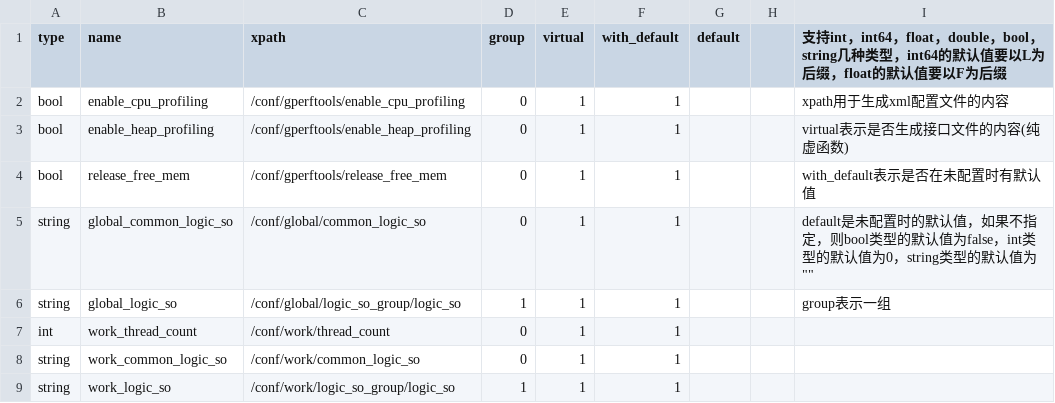
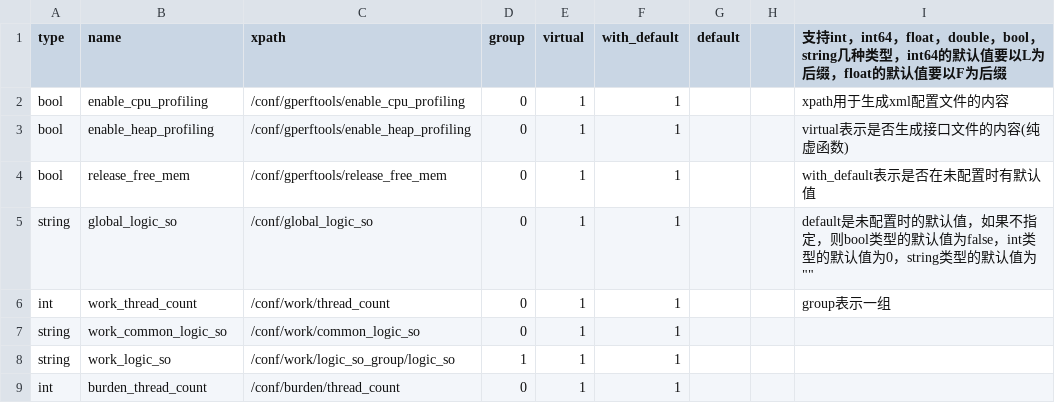
Before and after one commit to Confucius-Mencius/common_component, a CSV file: app_frame/app_frame_conf.csv, drawn as a sheet; only a part is shown; the shorter side is filled out with more unchanged rows.

```diff
--- a/app_frame/app_frame_conf.csv
+++ b/app_frame/app_frame_conf.csv
@@ -4,5 +4,4 @@ bool,enable_heap_profiling,/conf/gperftools/enable_heap_profiling,0,1,1,,,virtua
 bool,release_free_mem,/conf/gperftools/release_free_mem,0,1,1,,,with_default表示是否在未配置时有默认值
-string,global_common_logic_so,/conf/global/common_logic_so,0,1,1,,,"default是未配置时的默认值，如果不指定，则bool类型的默认值为false，int类型的默认值为0，string类型的默认值为"""""
-string,global_logic_so,/conf/global/logic_so_group/logic_so,1,1,1,,,group表示一组
-int,work_thread_count,/conf/work/thread_count,0,1,1,,,
+string,global_logic_so,/conf/global_logic_so,0,1,1,,,"default是未配置时的默认值，如果不指定，则bool类型的默认值为false，int类型的默认值为0，string类型的默认值为"""""
+int,work_thread_count,/conf/work/thread_count,0,1,1,,,group表示一组
 string,work_common_logic_so,/conf/work/common_logic_so,0,1,1,,,
```
Also changed, not shown: 55 other files.
